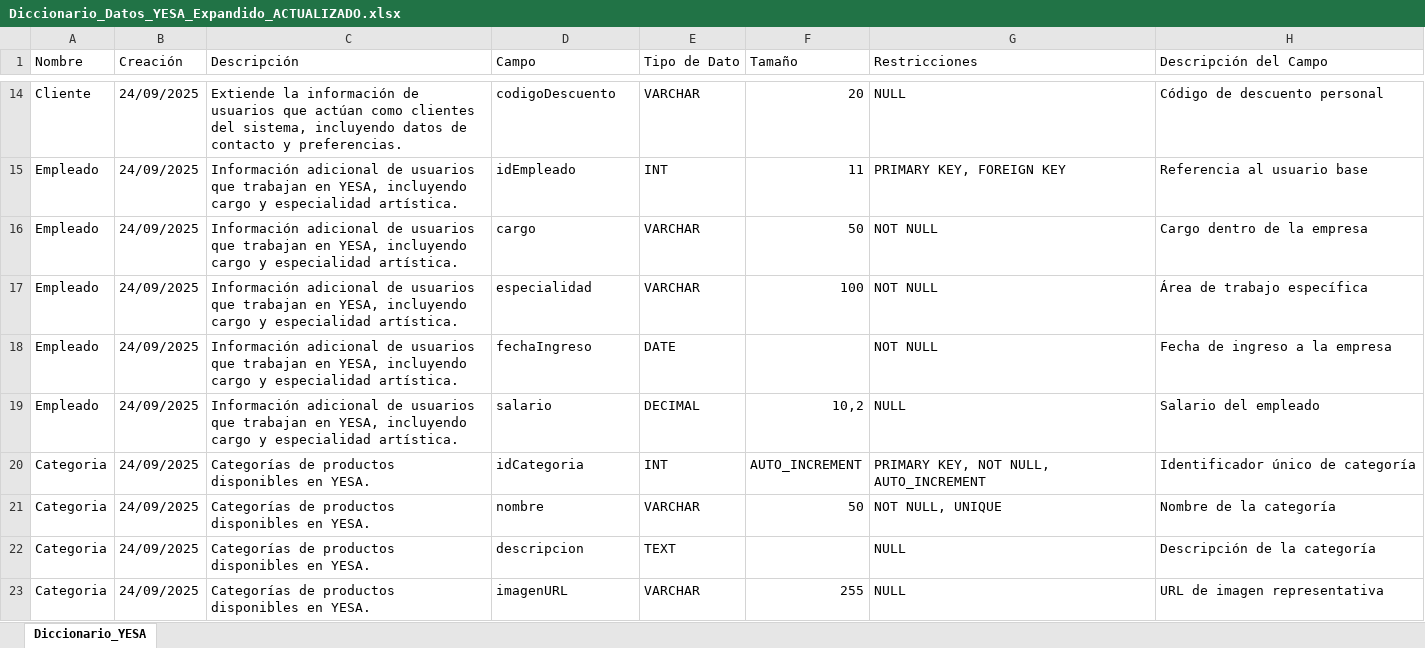
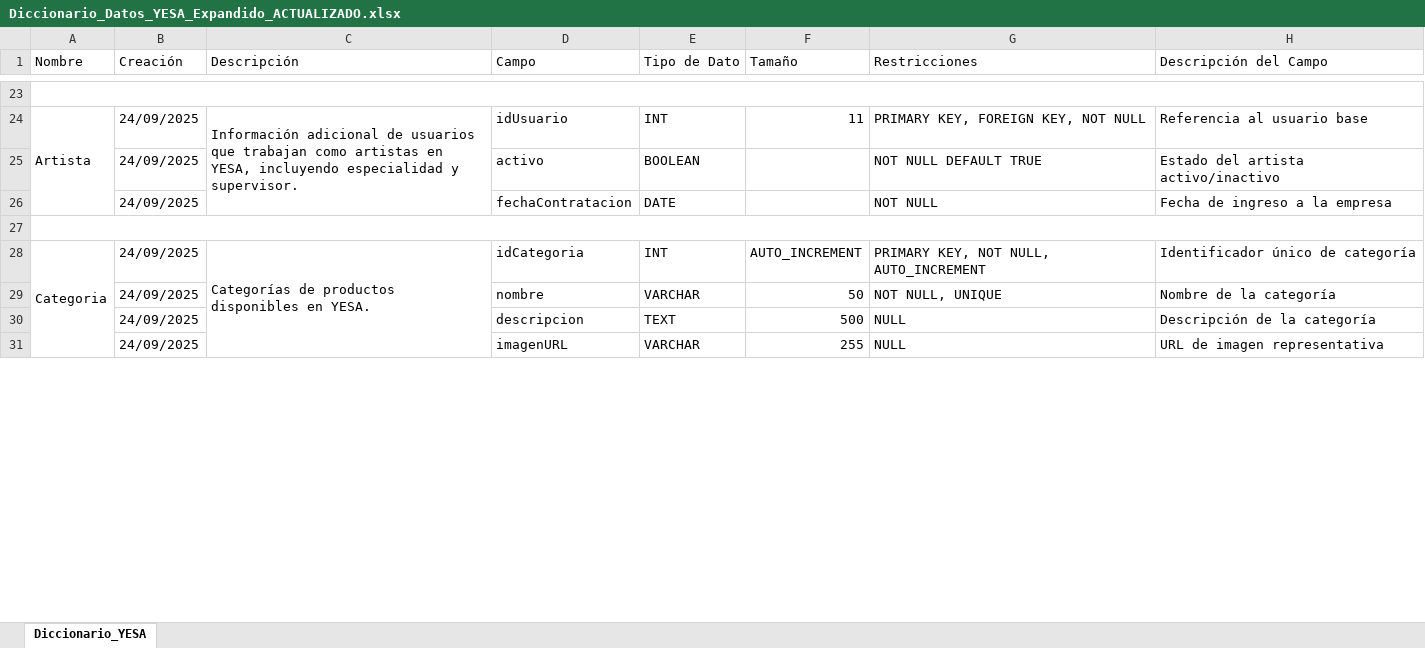
Before and after one commit to Nikolai0169/PROYECTYESA, an Excel workbook: YESA/SEGUNDO TRIMESTRE/XLSX/Diccionario_Datos_YESA_Expandido_ACTUALIZADO.xlsx, sheet Diccionario_YESA, drawn as a sheet; only a part is shown, gaps mark what is left out; values as stored, in another font and other column widths than the file's, no cell formats; removed rows and columns are numbered as before the commit, all else as after; the diff covers the shown part only; the diff names each change by its address in the sheet, - before the commit and + after, or states it on an @@ line.

```diff
--- a/YESA/SEGUNDO TRIMESTRE/XLSX/Diccionario_Datos_YESA_Expandido_ACTUALIZADO.xlsx (sheet Diccionario_YESA)
+++ b/YESA/SEGUNDO TRIMESTRE/XLSX/Diccionario_Datos_YESA_Expandido_ACTUALIZADO.xlsx (sheet Diccionario_YESA)
+A1:A2 merged
+B1:B2 merged
+C1:C2 merged
+D1:D2 merged
+E1:E2 merged
+F1:F2 merged
+G1:G2 merged
+H1:H2 merged
-row 23: Cliente | 24/09/2025 | Extiende la información de usuarios que actúan como clientes del sistema, incluyendo datos de contacto y preferencias. | codigoDescuento | VARCHAR | 20 | NULL | Código de descuento personal
+row 23: (empty)
+A23:H23 merged
-A24 (Nombre): Empleado
+A24 (Nombre): Artista
+A24:A26 merged
-C24 (Descripción): …que trabajan en YESA, incluyendo cargo y especialidad artística.
+C24 (Descripción): …que trabajan como artistas en YESA, incluyendo especialidad y supervisor.
+C24:C26 merged
-D24 (Campo): idEmpleado
+D24 (Campo): idUsuario
-G24 (Restricciones): PRIMARY KEY, FOREIGN KEY
+G24 (Restricciones): PRIMARY KEY, FOREIGN KEY, NOT NULL
-row 16: Empleado | 24/09/2025 | Información adicional de usuarios que trabajan en YESA, incluyendo cargo y especialidad artística. | cargo | VARCHAR | 50 | NOT NULL | Cargo dentro de la empresa
-row 17: Empleado | 24/09/2025 | Información adicional de usuarios que trabajan en YESA, incluyendo cargo y especialidad artística. | especialidad | VARCHAR | 100 | NOT NULL | Área de trabajo específica
+row 25:  | 24/09/2025 |  | activo | BOOLEAN |  | NOT NULL DEFAULT TRUE | Estado del artista activo/inactivo
-A26 (Nombre): Empleado
+A26 (Nombre): (empty)
-C26 (Descripción): Información adicional de usuarios que trabajan en YESA, incluyendo cargo y especialidad artística.
+C26 (Descripción): (empty)
-D26 (Campo): fechaIngreso
+D26 (Campo): fechaContratacion
-row 27: Empleado | 24/09/2025 | Información adicional de usuarios que trabajan en YESA, incluyendo cargo y especialidad artística. | salario | DECIMAL | 10,2 | NULL | Salario del empleado
+row 27: (empty)
+A27:H27 merged
+A28:A32 merged
+C28:C32 merged
-A29:A31 (Nombre): Categoria
+A29:A31 (Nombre): (empty)
-C29:C31 (Descripción): Categorías de productos disponibles en YESA.
+C29:C31 (Descripción): (empty)
-F30 (Tamaño): (empty)
+F30 (Tamaño): 500
```
Also changed, not shown: 52 added rows, 20 removed rows, 201 edited cells and merged cells elsewhere in this sheet, cell formats, YESA/PRIMER TRIMESTRE/XLSX/Diccionario_Datos_YESA_Expandido.xlsx, 15 other files.
